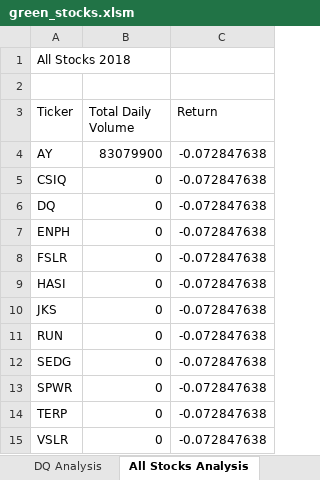
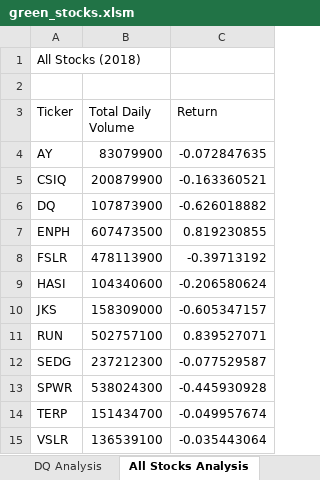
Before and after one commit to emma-wall/stock-analysis, an Excel workbook: green_stocks.xlsm, sheet All Stocks Analysis, drawn as a sheet; values as stored, in another font and other column widths than the file's, no borders; the diff names each change by its address in the sheet, - before the commit and + after, or states it on an @@ line.

Commit message:
Add files via upload

```diff
--- a/green_stocks.xlsm (sheet All Stocks Analysis)
+++ b/green_stocks.xlsm (sheet All Stocks Analysis)
-A1 (Ticker): All Stocks 2018
+A1 (Ticker): All Stocks (2018)
-C4 (Return): -0.072847638
+C4 (Return): -0.072847635
-B5 (Total Daily Volume): 0
+B5 (Total Daily Volume): 200879900
-C5 (Return): -0.072847638
+C5 (Return): -0.163360521
-B6 (Total Daily Volume): 0
+B6 (Total Daily Volume): 107873900
-C6 (Return): -0.072847638
+C6 (Return): -0.626018882
-B7 (Total Daily Volume): 0
+B7 (Total Daily Volume): 607473500
-C7 (Return): -0.072847638
+C7 (Return): 0.819230855
-B8 (Total Daily Volume): 0
+B8 (Total Daily Volume): 478113900
-C8 (Return): -0.072847638
+C8 (Return): -0.39713192
-B9 (Total Daily Volume): 0
+B9 (Total Daily Volume): 104340600
-C9 (Return): -0.072847638
+C9 (Return): -0.206580624
-B10 (Total Daily Volume): 0
+B10 (Total Daily Volume): 158309000
-C10 (Return): -0.072847638
+C10 (Return): -0.605347157
-B11 (Total Daily Volume): 0
+B11 (Total Daily Volume): 502757100
-C11 (Return): -0.072847638
+C11 (Return): 0.839527071
-B12 (Total Daily Volume): 0
+B12 (Total Daily Volume): 237212300
-C12 (Return): -0.072847638
+C12 (Return): -0.077529587
-B13 (Total Daily Volume): 0
+B13 (Total Daily Volume): 538024300
-C13 (Return): -0.072847638
+C13 (Return): -0.445930928
-B14 (Total Daily Volume): 0
+B14 (Total Daily Volume): 151434700
-C14 (Return): -0.072847638
+C14 (Return): -0.049957674
-B15 (Total Daily Volume): 0
+B15 (Total Daily Volume): 136539100
-C15 (Return): -0.072847638
+C15 (Return): -0.035443064
```
